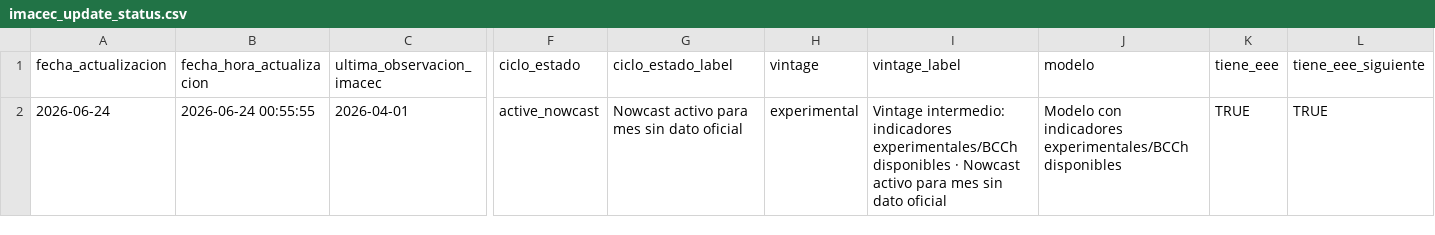
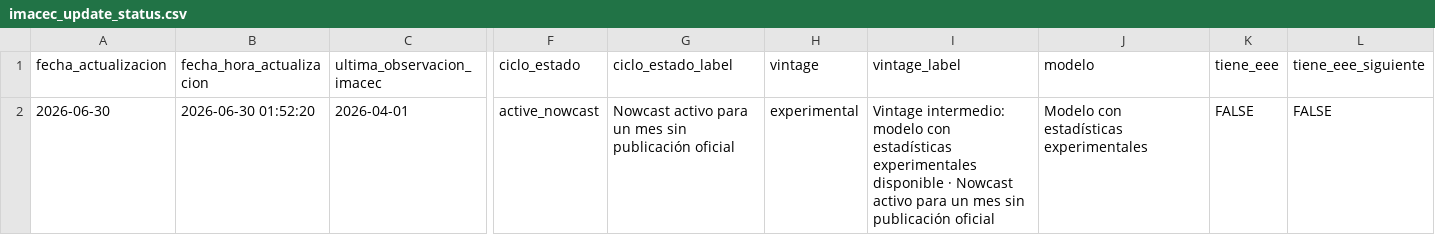
Before and after one commit to BUMBLI99/Economics, a CSV file: data/processed/imacec_update_status.csv, drawn as a sheet; only a part is shown, gaps mark what is left out; the diff names each change by its address in the sheet, - before the commit and + after, or states it on an @@ line.

```diff
--- a/data/processed/imacec_update_status.csv
+++ b/data/processed/imacec_update_status.csv
-A2 (fecha_actualizacion): 2026-06-24
+A2 (fecha_actualizacion): 2026-06-30
-B2 (fecha_hora_actualizacion): 2026-06-24 00:55:55
+B2 (fecha_hora_actualizacion): 2026-06-30 01:52:20
-G2 (ciclo_estado_label): Nowcast activo para mes sin dato oficial
+G2 (ciclo_estado_label): Nowcast activo para un mes sin publicación oficial
-I2 (vintage_label): Vintage intermedio: indicadores experimentales/BCCh disponibles · Nowcast activo para mes sin dato oficial
+I2 (vintage_label): Vintage intermedio: modelo con estadísticas experimentales disponible · Nowcast activo para un mes sin publicación oficial
-J2 (modelo): Modelo con indicadores experimentales/BCCh disponibles
+J2 (modelo): Modelo con estadísticas experimentales
-K2 (tiene_eee): TRUE
+K2 (tiene_eee): FALSE
-L2 (tiene_eee_siguiente): TRUE
+L2 (tiene_eee_siguiente): FALSE
```
Also changed, not shown: data/processed/imacec_assumptions.csv, data/processed/imacec_projection.csv, 12 other files.
